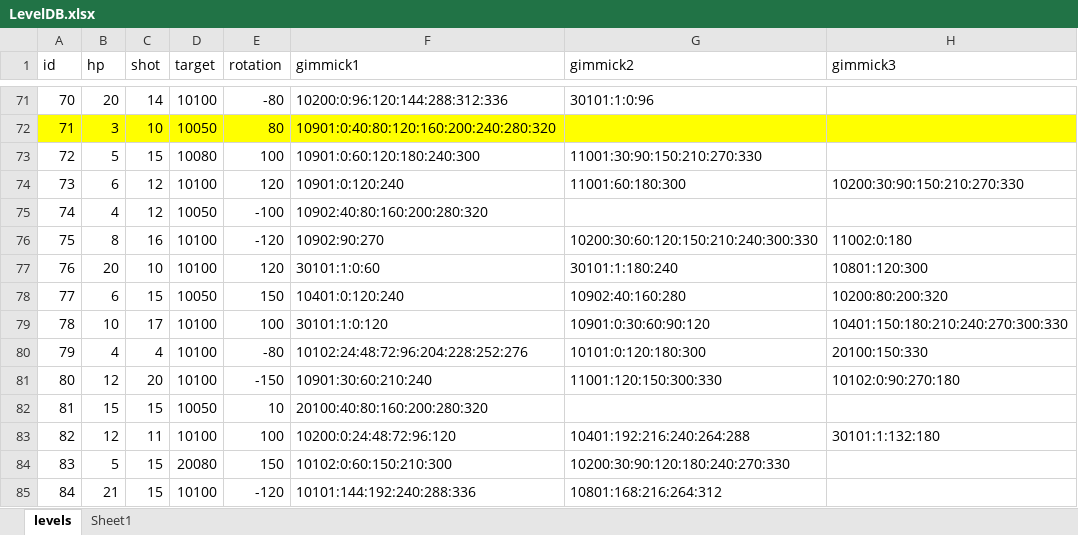
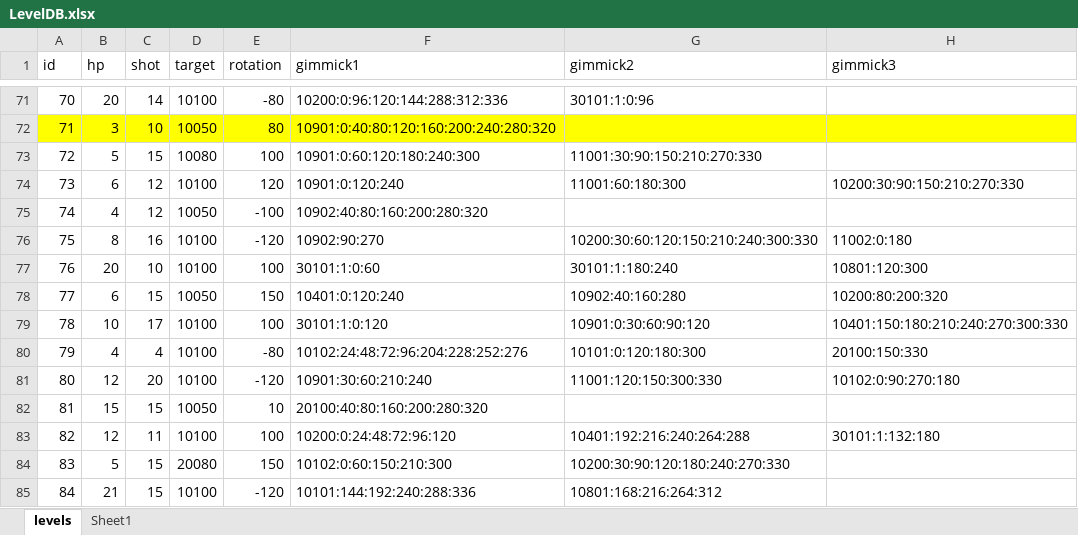
Before and after one commit to dcsoft1981/casual1, an Excel workbook: casual1/Assets/Resources/LevelDB.xlsx, sheet levels, drawn as a sheet; only a part is shown, gaps mark what is left out; values as stored, in another font and other column widths than the file's, no borders; conditional formats not drawn; the diff covers the shown part only; the diff names each change by its address in the sheet, - before the commit and + after, or states it on an @@ line.

Commit message:
20250224 Level

```diff
--- a/casual1/Assets/Resources/LevelDB.xlsx (sheet levels)
+++ b/casual1/Assets/Resources/LevelDB.xlsx (sheet levels)
-E77 (rotation): 120
+E77 (rotation): 100
-E81 (rotation): -150
+E81 (rotation): -120
```
Also changed, not shown: 55 edited cells elsewhere in this sheet, 1 other file.
